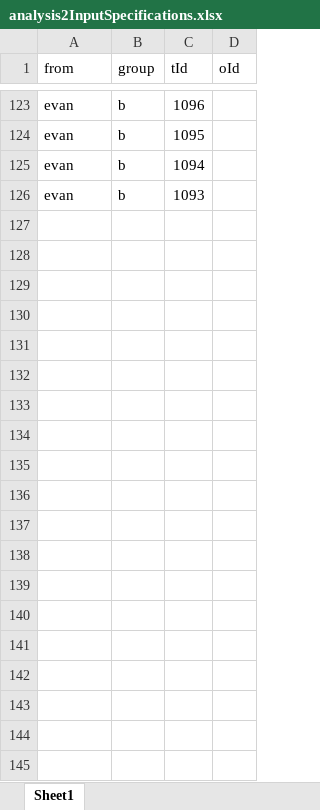
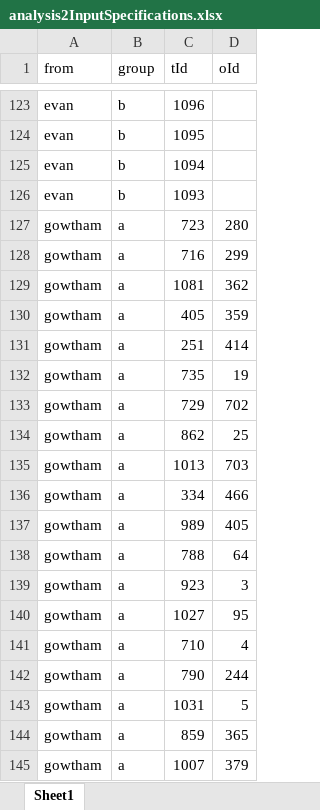
Before and after one commit to gowthamrao/HowOften, an Excel workbook: analysis_specifications/analysis2InputSpecifications.xlsx, sheet Sheet1, drawn as a sheet; only a part is shown, gaps mark what is left out; values as stored, in another font and other column widths than the file's, no borders; the diff covers the shown part only; the diff names each change by its address in the sheet, - before the commit and + after, or states it on an @@ line.

Commit message:
Updated specifications

```diff
--- a/analysis_specifications/analysis2InputSpecifications.xlsx (sheet Sheet1)
+++ b/analysis_specifications/analysis2InputSpecifications.xlsx (sheet Sheet1)
+row 127: gowtham | a | 723 | 280
+row 128: gowtham | a | 716 | 299
+row 129: gowtham | a | 1081 | 362
+row 130: gowtham | a | 405 | 359
+row 131: gowtham | a | 251 | 414
+row 132: gowtham | a | 735 | 19
+row 133: gowtham | a | 729 | 702
+row 134: gowtham | a | 862 | 25
+row 135: gowtham | a | 1013 | 703
+row 136: gowtham | a | 334 | 466
+row 137: gowtham | a | 989 | 405
+row 138: gowtham | a | 788 | 64
+row 139: gowtham | a | 923 | 3
+row 140: gowtham | a | 1027 | 95
+row 141: gowtham | a | 710 | 4
+row 142: gowtham | a | 790 | 244
+row 143: gowtham | a | 1031 | 5
+row 144: gowtham | a | 859 | 365
+row 145: gowtham | a | 1007 | 379
```
Also changed, not shown: 49 added rows elsewhere in this sheet, analysis_specifications/analysis1.xlsx, analysis_specifications/analysis2_andreas_2.xlsx, 15 other files.
